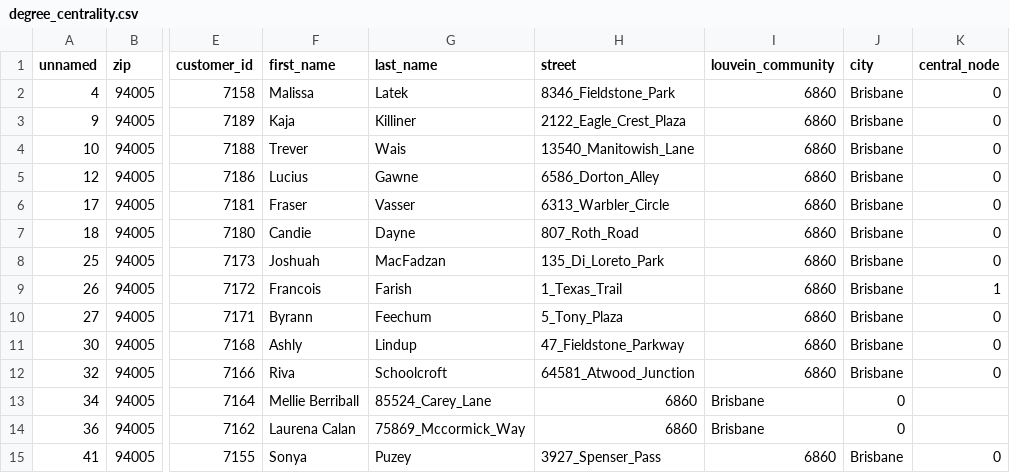
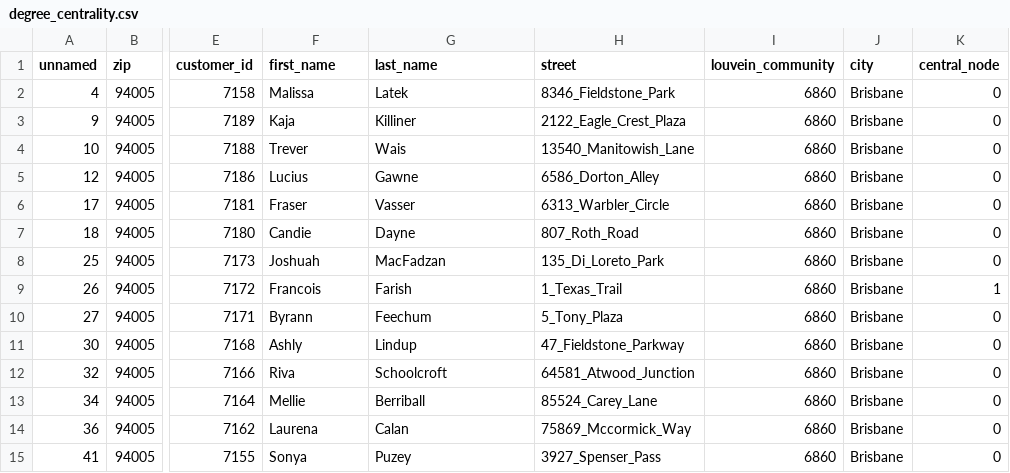
Before and after one commit to jrodriguez-jr/W205project3, a CSV file: exercise/degree_centrality.csv, drawn as a sheet; only a part is shown, gaps mark what is left out; the diff names each change by its address in the sheet, - before the commit and + after, or states it on an @@ line.

```diff
--- a/exercise/degree_centrality.csv
+++ b/exercise/degree_centrality.csv
-F13 (first_name): Mellie Berriball
+F13 (first_name): Mellie
-G13 (last_name): 85524_Carey_Lane
+G13 (last_name): Berriball
-H13 (street): 6860
+H13 (street): 85524_Carey_Lane
-I13:I14 (louvein_community): Brisbane
+I13:I14 (louvein_community): 6860
-J13:J14 (city): 0
+J13:J14 (city): Brisbane
-K13:K14 (central_node): (empty)
+K13:K14 (central_node): 0
-F14 (first_name): Laurena Calan
+F14 (first_name): Laurena
-G14 (last_name): 75869_Mccormick_Way
+G14 (last_name): Calan
-H14 (street): 6860
+H14 (street): 75869_Mccormick_Way
```
Also changed, not shown: 5 other files.
